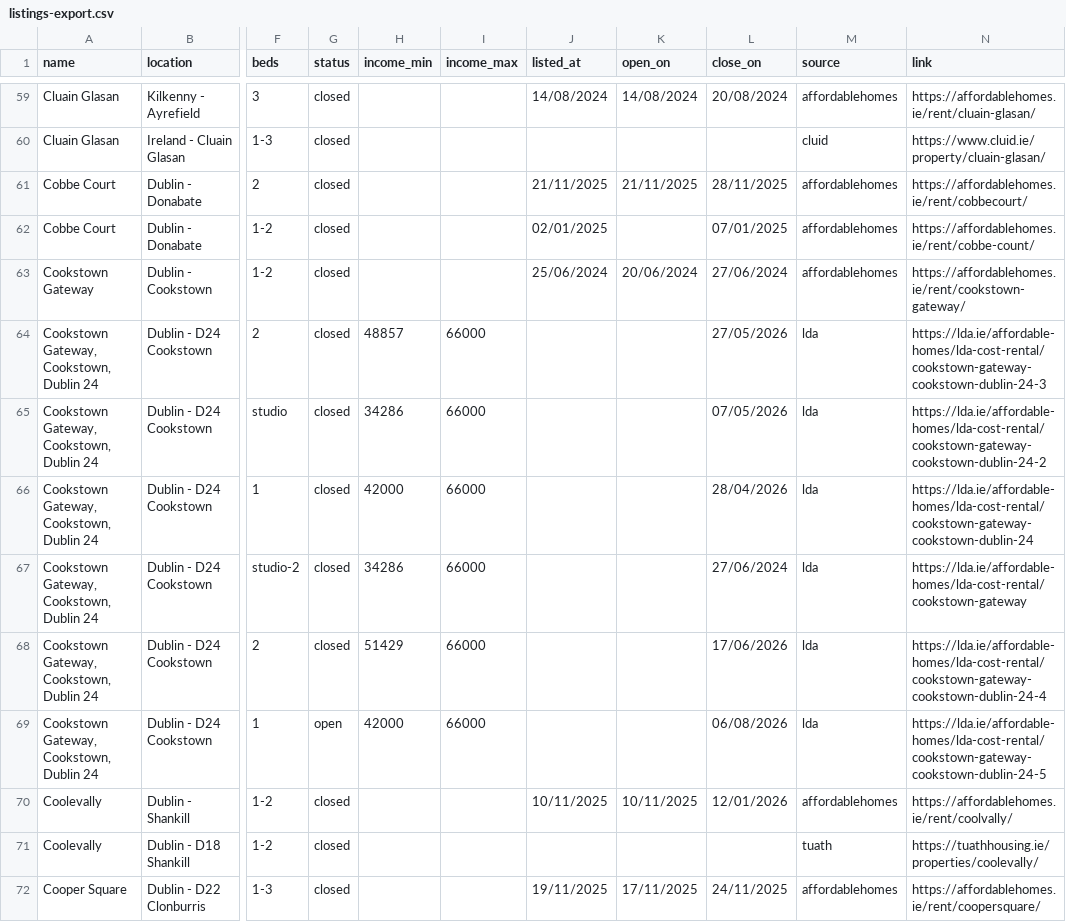
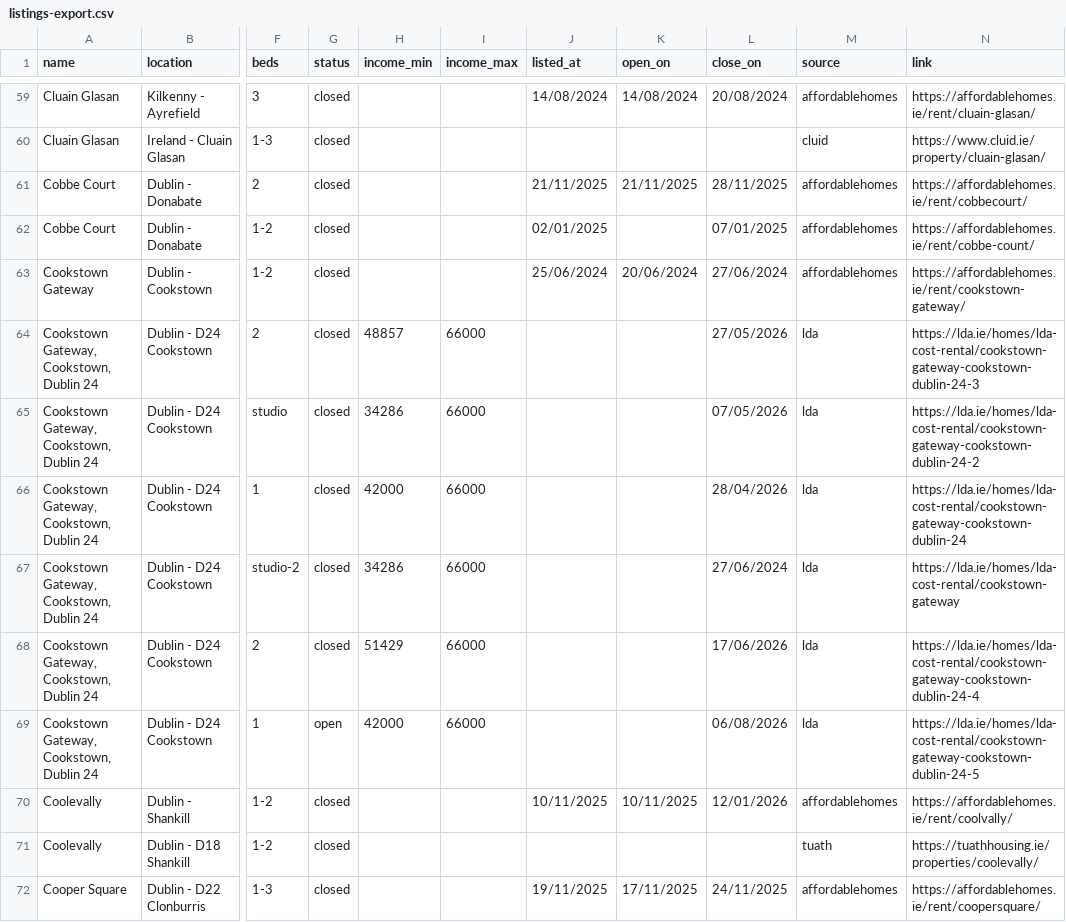
Before and after one commit to costrentalhub/costrentalhub.github.io, a CSV file: data/listings-export.csv, drawn as a sheet; only a part is shown, gaps mark what is left out; the diff covers the shown part only; the diff names each change by its address in the sheet, - before the commit and + after, or states it on an @@ line.

```diff
--- a/data/listings-export.csv
+++ b/data/listings-export.csv
-N64 (link): https://lda.ie/affordable-homes/lda-cost-rental/cookstown-gateway-cookstown-dublin-24-3
+N64 (link): https://lda.ie/homes/lda-cost-rental/cookstown-gateway-cookstown-dublin-24-3
-N65 (link): https://lda.ie/affordable-homes/lda-cost-rental/cookstown-gateway-cookstown-dublin-24-2
+N65 (link): https://lda.ie/homes/lda-cost-rental/cookstown-gateway-cookstown-dublin-24-2
-N66 (link): https://lda.ie/affordable-homes/lda-cost-rental/cookstown-gateway-cookstown-dublin-24
+N66 (link): https://lda.ie/homes/lda-cost-rental/cookstown-gateway-cookstown-dublin-24
-N67 (link): https://lda.ie/affordable-homes/lda-cost-rental/cookstown-gateway
+N67 (link): https://lda.ie/homes/lda-cost-rental/cookstown-gateway
-N68 (link): https://lda.ie/affordable-homes/lda-cost-rental/cookstown-gateway-cookstown-dublin-24-4
+N68 (link): https://lda.ie/homes/lda-cost-rental/cookstown-gateway-cookstown-dublin-24-4
-N69 (link): https://lda.ie/affordable-homes/lda-cost-rental/cookstown-gateway-cookstown-dublin-24-5
+N69 (link): https://lda.ie/homes/lda-cost-rental/cookstown-gateway-cookstown-dublin-24-5
```
Also changed, not shown: 33 edited cells elsewhere in this file, data/listings-open.csv, 2 other files.
